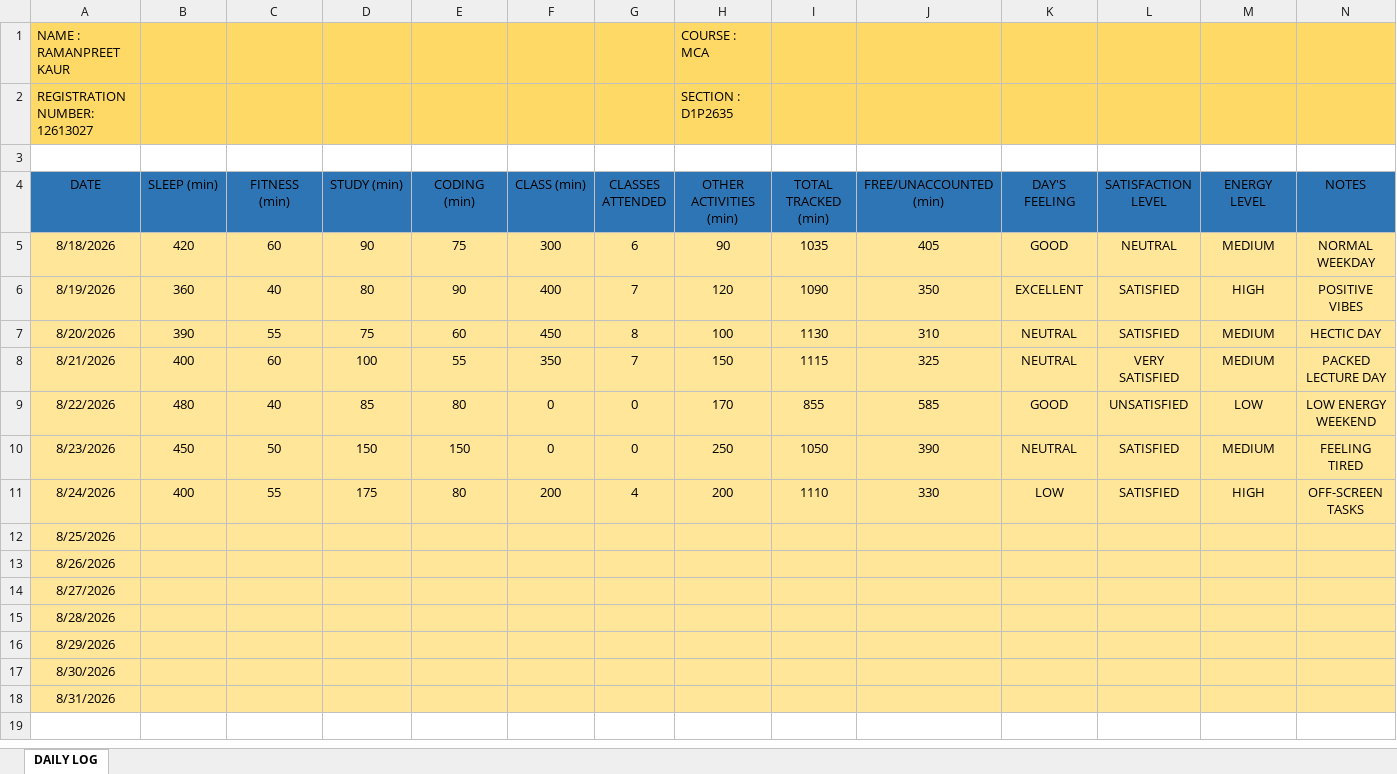
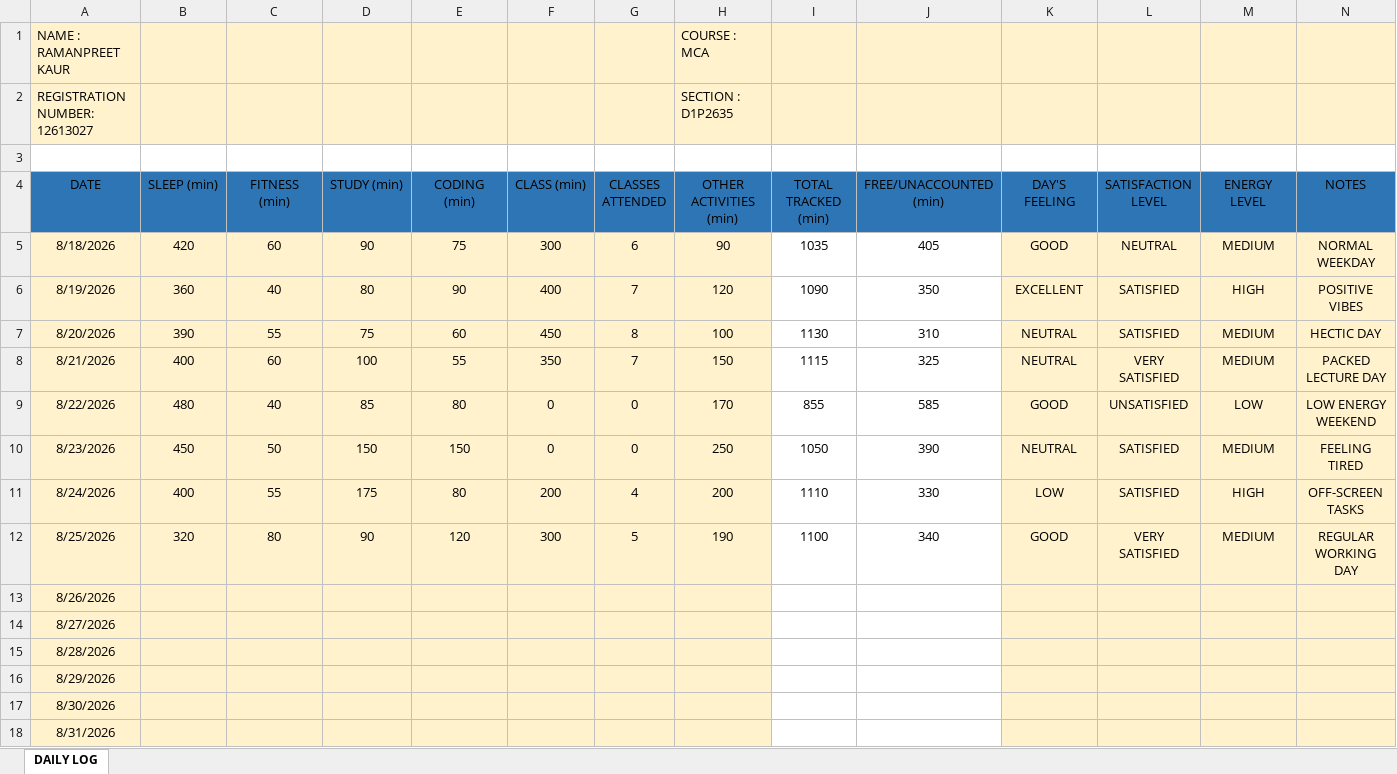
Before and after one commit to Ramanpreet08/CAP-766, an Excel workbook: 12613027.xlsx, sheet DAILY LOG, drawn as a sheet; values as stored, in another font and other column widths than the file's, no borders; the diff names each change by its address in the sheet, - before the commit and + after, or states it on an @@ line.

Commit message:
Add files via upload

```diff
--- a/12613027.xlsx (sheet DAILY LOG)
+++ b/12613027.xlsx (sheet DAILY LOG)
-A1:N2 fill: #FFD966
+A1:N2 fill: #FFF2CC
-A5:H18 fill: #FFE699
+A5:H18 fill: #FFF2CC
-I5:J18 fill: #FFE699
+I5:J18 fill: none
-K5:N18 fill: #FFE699
+K5:N18 fill: #FFF2CC
-B12 (SLEEP (min)): (empty)
+B12 (SLEEP (min)): 320
-C12 (FITNESS (min)): (empty)
+C12 (FITNESS (min)): 80
-D12 (STUDY (min)): (empty)
+D12 (STUDY (min)): 90
-E12 (CODING (min)): (empty)
+E12 (CODING (min)): 120
-F12 (CLASS (min)): (empty)
+F12 (CLASS (min)): 300
-G12 (CLASSES ATTENDED): (empty)
+G12 (CLASSES ATTENDED): 5
-H12 (OTHER ACTIVITIES (min)): (empty)
+H12 (OTHER ACTIVITIES (min)): 190
-I12 (TOTAL TRACKED (min)): (empty)
+I12 (TOTAL TRACKED (min)): 1100
-J12 (FREE/UNACCOUNTED (min)): (empty)
+J12 (FREE/UNACCOUNTED (min)): 340
-K12 (DAY'S FEELING): (empty)
+K12 (DAY'S FEELING): GOOD
-L12 (SATISFACTION LEVEL): (empty)
+L12 (SATISFACTION LEVEL): VERY SATISFIED
-M12 (ENERGY LEVEL): (empty)
+M12 (ENERGY LEVEL): MEDIUM
-N12 (NOTES): (empty)
+N12 (NOTES): REGULAR WORKING DAY
```
